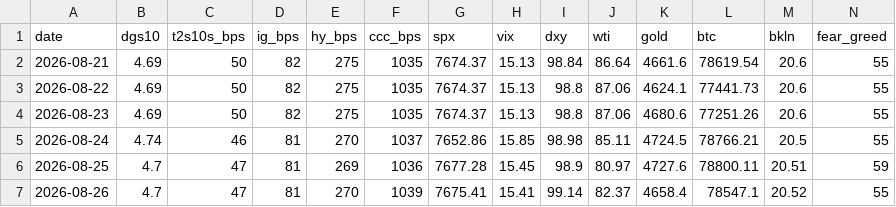
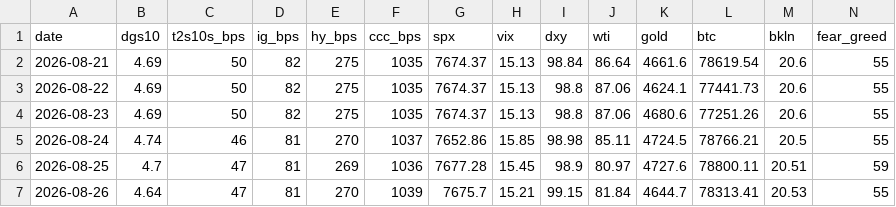
Before and after one commit to liamshields4/terminal, a CSV file: history/daily.csv, drawn as a sheet.

```diff
--- a/history/daily.csv
+++ b/history/daily.csv
@@ -6,2 +6,2 @@ date,dgs10,t2s10s_bps,ig_bps,hy_bps,ccc_bps,spx,vix,dxy,wti,gold,btc,bkln,fear_g
 2026-08-25,4.7,47,81,269,1036,7677.28,15.45,98.9,80.97,4727.6,78800.11,20.51,59
-2026-08-26,4.7,47,81,270,1039,7675.41,15.41,99.14,82.37,4658.4,78547.1,20.52,55
+2026-08-26,4.64,47,81,270,1039,7675.7,15.21,99.15,81.84,4644.7,78313.41,20.53,55
```
Also changed, not shown: 1 other file.
